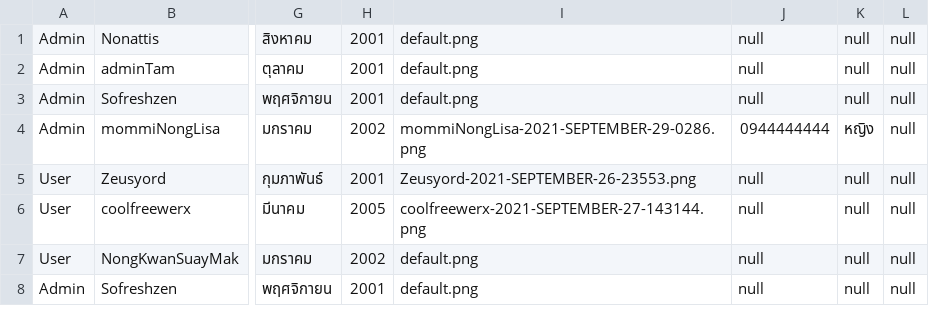
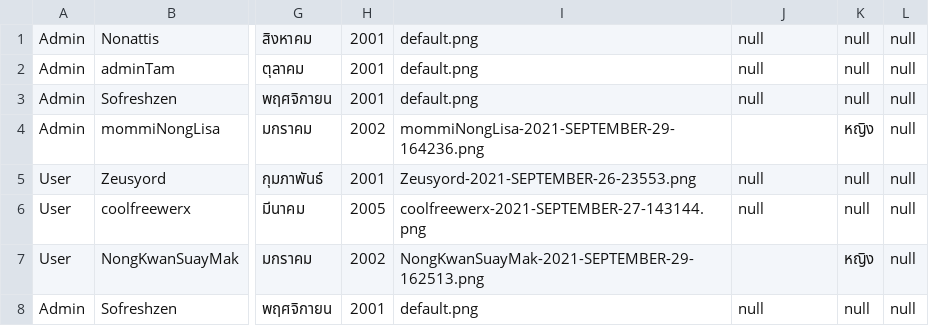
Before and after one commit to Coolfreewerx/book-shop, a CSV file: csv-data/accountData.csv, drawn as a sheet; only a part is shown, gaps mark what is left out; the diff names each change by its address in the sheet, - before the commit and + after, or states it on an @@ line.

```diff
--- a/csv-data/accountData.csv
+++ b/csv-data/accountData.csv
-I4: mommiNongLisa-2021-SEPTEMBER-29-0286.png
+I4: mommiNongLisa-2021-SEPTEMBER-29-164236.png
-J4: 0944444444
+J4: (empty)
-I7: default.png
+I7: NongKwanSuayMak-2021-SEPTEMBER-29-162513.png
-J7: null
+J7: (empty)
-K7: null
+K7: หญิง
```
Also changed, not shown: 12 other files.
